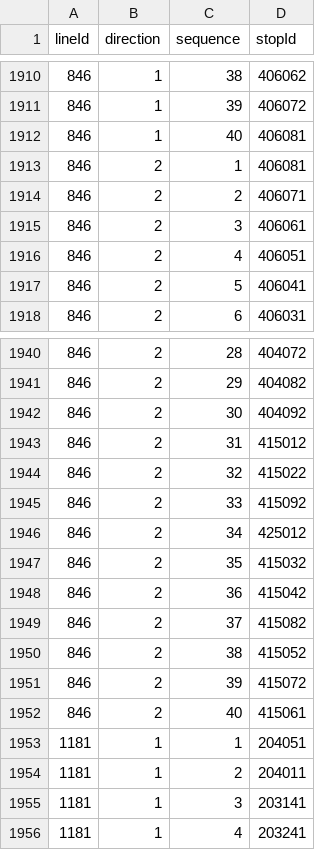
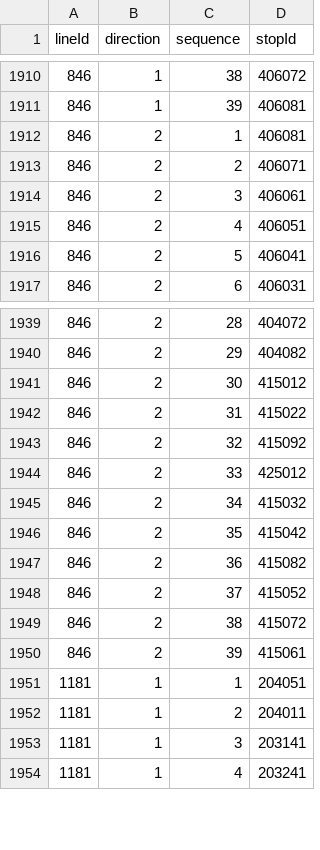
Before and after one commit to openstreetmap-si/bus-routes-osm-lpp, a CSV file: data/lpp/lines_stops.csv, drawn as a sheet; only a part is shown, gaps mark what is left out; the diff covers the shown part only.

```diff
--- a/data/lpp/lines_stops.csv
+++ b/data/lpp/lines_stops.csv
@@ -1910,4 +1910,3 @@
-846,1,38,406062
-846,1,39,406072
-846,1,40,406081
+846,1,38,406072
+846,1,39,406081
 846,2,1,406081
@@ -1941,13 +1940,12 @@
 846,2,29,404082
-846,2,30,404092
-846,2,31,415012
-846,2,32,415022
-846,2,33,415092
-846,2,34,425012
-846,2,35,415032
-846,2,36,415042
-846,2,37,415082
-846,2,38,415052
-846,2,39,415072
-846,2,40,415061
+846,2,30,415012
+846,2,31,415022
+846,2,32,415092
+846,2,33,425012
+846,2,34,415032
+846,2,35,415042
+846,2,36,415082
+846,2,37,415052
+846,2,38,415072
+846,2,39,415061
 1181,1,1,204051
```
Also changed, not shown: 27 edited cells elsewhere in this file, data/lpp/stops.csv.
